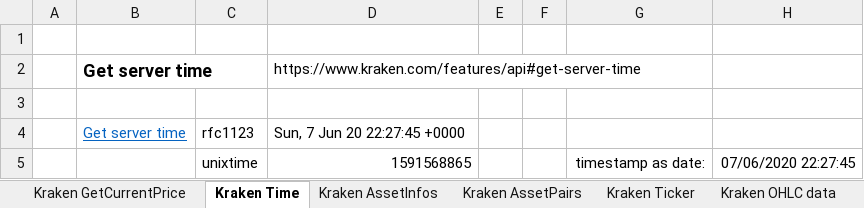
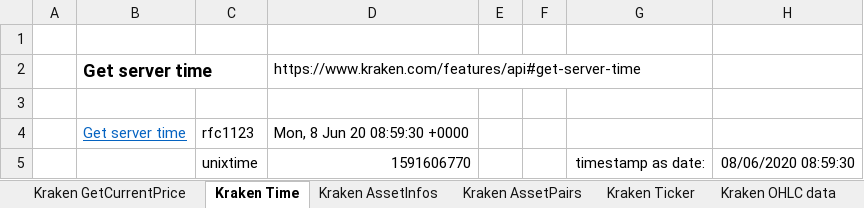
Before and after one commit to Querela/Kraken-API-VBA, an Excel workbook: example/Kraken.xlsm, sheet Kraken Time, drawn as a sheet; values as stored, in another font and other column widths than the file's, no borders; the diff names each change by its address in the sheet, - before the commit and + after, or states it on an @@ line.

```diff
--- a/example/Kraken.xlsm (sheet Kraken Time)
+++ b/example/Kraken.xlsm (sheet Kraken Time)
-D4: Sun, 7 Jun 20 22:27:45 +0000
+D4: Mon, 8 Jun 20 08:59:30 +0000
-D5: 1591568865
+D5: 1591606770
-H5: 07/06/2020 22:27:45
+H5: 08/06/2020 08:59:30
```
Also changed, not shown: sheet Kraken RecentTrades, sheet Kraken Ticker, sheet Kraken Spread, sheet Kraken OrderBook, sheet Kraken OHLC data, sheet Kraken GetCurrentPrice, 8 other files.
